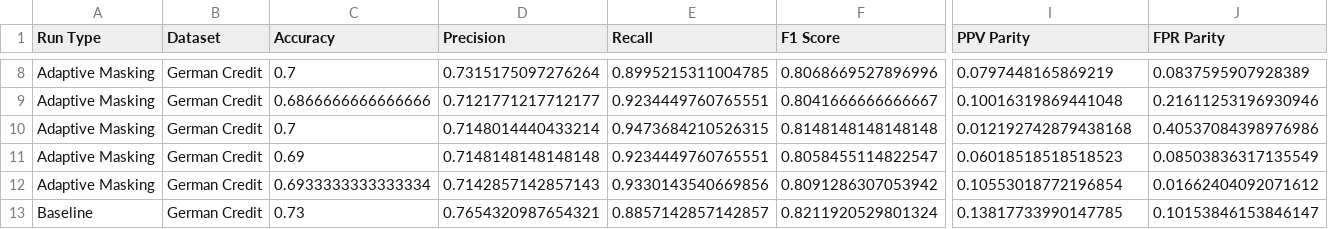
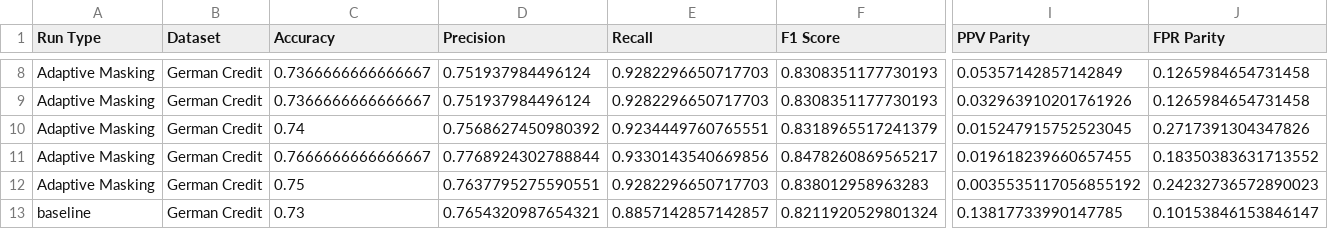
Before and after one commit to nathanlogie/dissertation, a CSV file: combined_results.csv, drawn as a sheet; only a part is shown, gaps mark what is left out; the diff covers the shown part only; the diff names each change by its address in the sheet, - before the commit and + after, or states it on an @@ line.

```diff
--- a/combined_results.csv
+++ b/combined_results.csv
-C8 (Accuracy): 0.7
+C8 (Accuracy): 0.7366666666666667
-D8 (Precision): 0.7315175097276264
+D8 (Precision): 0.751937984496124
-E8 (Recall): 0.8995215311004785
+E8 (Recall): 0.9282296650717703
-F8 (F1 Score): 0.8068669527896996
+F8 (F1 Score): 0.8308351177730193
-I8 (PPV Parity): 0.0797448165869219
+I8 (PPV Parity): 0.05357142857142849
-J8 (FPR Parity): 0.0837595907928389
+J8 (FPR Parity): 0.1265984654731458
-C9 (Accuracy): 0.6866666666666666
+C9 (Accuracy): 0.7366666666666667
-D9 (Precision): 0.7121771217712177
+D9 (Precision): 0.751937984496124
-E9 (Recall): 0.9234449760765551
+E9 (Recall): 0.9282296650717703
-F9 (F1 Score): 0.8041666666666667
+F9 (F1 Score): 0.8308351177730193
-I9 (PPV Parity): 0.10016319869441048
+I9 (PPV Parity): 0.032963910201761926
-J9 (FPR Parity): 0.21611253196930946
+J9 (FPR Parity): 0.1265984654731458
-C10 (Accuracy): 0.7
+C10 (Accuracy): 0.74
-D10 (Precision): 0.7148014440433214
+D10 (Precision): 0.7568627450980392
-E10 (Recall): 0.9473684210526315
+E10 (Recall): 0.9234449760765551
-F10 (F1 Score): 0.8148148148148148
+F10 (F1 Score): 0.8318965517241379
-I10 (PPV Parity): 0.012192742879438168
+I10 (PPV Parity): 0.015247915752523045
-J10 (FPR Parity): 0.40537084398976986
+J10 (FPR Parity): 0.2717391304347826
-C11 (Accuracy): 0.69
+C11 (Accuracy): 0.7666666666666667
-D11 (Precision): 0.7148148148148148
+D11 (Precision): 0.7768924302788844
-E11 (Recall): 0.9234449760765551
+E11 (Recall): 0.9330143540669856
-F11 (F1 Score): 0.8058455114822547
+F11 (F1 Score): 0.8478260869565217
-I11 (PPV Parity): 0.06018518518518523
+I11 (PPV Parity): 0.019618239660657455
-J11 (FPR Parity): 0.08503836317135549
+J11 (FPR Parity): 0.18350383631713552
-C12 (Accuracy): 0.6933333333333334
+C12 (Accuracy): 0.75
-D12 (Precision): 0.7142857142857143
+D12 (Precision): 0.7637795275590551
-E12 (Recall): 0.9330143540669856
+E12 (Recall): 0.9282296650717703
-F12 (F1 Score): 0.8091286307053942
+F12 (F1 Score): 0.838012958963283
-I12 (PPV Parity): 0.10553018772196854
+I12 (PPV Parity): 0.0035535117056855192
-J12 (FPR Parity): 0.01662404092071612
+J12 (FPR Parity): 0.24232736572890023
-A13 (Run Type): Baseline
+A13 (Run Type): baseline
```
Also changed, not shown: 142 edited cells elsewhere in this file, epoch_comparison/batching_results.csv, 1 other file.
